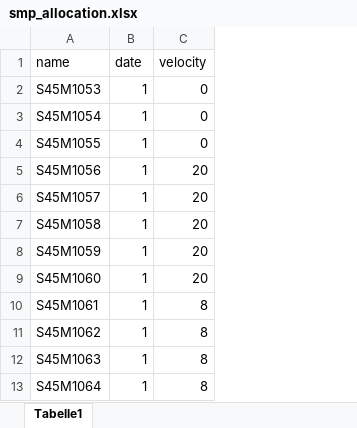
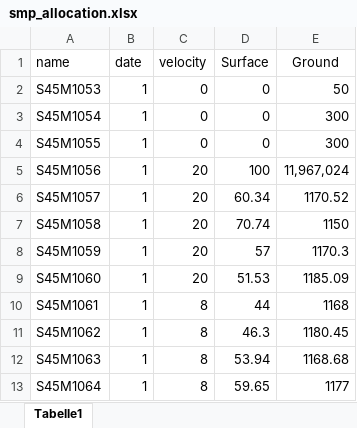
Before and after one commit to jil1213/SMP-SignalProcessing, an Excel workbook: data/smp_allocation.xlsx, sheet Tabelle1, drawn as a sheet; only a part is shown; values as stored, in another font and other column widths than the file's, no borders; the diff names each change by its address in the sheet, - before the commit and + after, or states it on an @@ line.

Commit message:
New visualizations with trimmed data

```diff
--- a/data/smp_allocation.xlsx (sheet Tabelle1)
+++ b/data/smp_allocation.xlsx (sheet Tabelle1)
+column D (Surface), rows 2-13: 0 | 0 | 0 | 100 | 60.34 | 70.74 | 57 | 51.53 | 44 | 46.3 | 53.94 | 59.65
+column E (Ground), rows 2-13: 50 | 300 | 300 | 11,967,024 | 1170.52 | 1150 | 1170.3 | 1185.09 | 1168 | 1180.45 | 1168.68 | 1177
```
Also changed, not shown: 14 other files.
